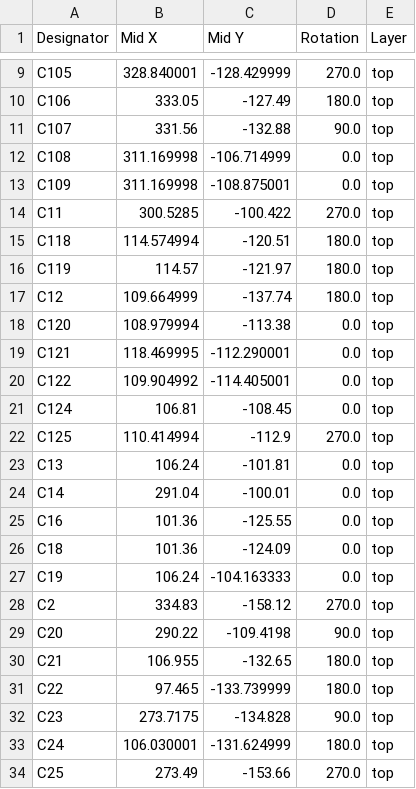
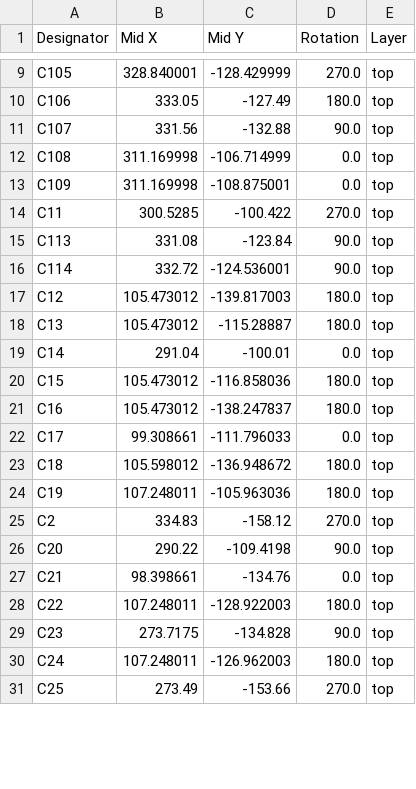
Before and after one commit to DLehenbauer/econopet, a CSV file: hw/rev-b/mainboard/kicad/production/positions.csv, drawn as a sheet; only a part is shown, gaps mark what is left out; the diff covers the shown part only.

```diff
--- a/hw/rev-b/mainboard/kicad/production/positions.csv
+++ b/hw/rev-b/mainboard/kicad/production/positions.csv
@@ -14,21 +14,18 @@ C109,311.169998,-108.875001,0.0,top
 C11,300.5285,-100.422,270.0,top
-C118,114.574994,-120.51,180.0,top
-C119,114.57,-121.97,180.0,top
-C12,109.664999,-137.74,180.0,top
-C120,108.979994,-113.38,0.0,top
-C121,118.469995,-112.290001,0.0,top
-C122,109.904992,-114.405001,0.0,top
-C124,106.81,-108.45,0.0,top
-C125,110.414994,-112.9,270.0,top
-C13,106.24,-101.81,0.0,top
+C113,331.08,-123.84,90.0,top
+C114,332.72,-124.536001,90.0,top
+C12,105.473012,-139.817003,180.0,top
+C13,105.473012,-115.28887,180.0,top
 C14,291.04,-100.01,0.0,top
-C16,101.36,-125.55,0.0,top
-C18,101.36,-124.09,0.0,top
-C19,106.24,-104.163333,0.0,top
+C15,105.473012,-116.858036,180.0,top
+C16,105.473012,-138.247837,180.0,top
+C17,99.308661,-111.796033,0.0,top
+C18,105.598012,-136.948672,180.0,top
+C19,107.248011,-105.963036,180.0,top
 C2,334.83,-158.12,270.0,top
 C20,290.22,-109.4198,90.0,top
-C21,106.955,-132.65,180.0,top
-C22,97.465,-133.739999,180.0,top
+C21,98.398661,-134.76,0.0,top
+C22,107.248011,-128.922003,180.0,top
 C23,273.7175,-134.828,90.0,top
-C24,106.030001,-131.624999,180.0,top
+C24,107.248011,-126.962003,180.0,top
 C25,273.49,-153.66,270.0,top
```
Also changed, not shown: 3 added rows, 2 removed rows and 53 edited cells elsewhere in this file, hw/rev-b/mainboard/kicad/production/bom.csv, hw/rev-b/mainboard/kicad/production/designators.csv, 21 other files.
